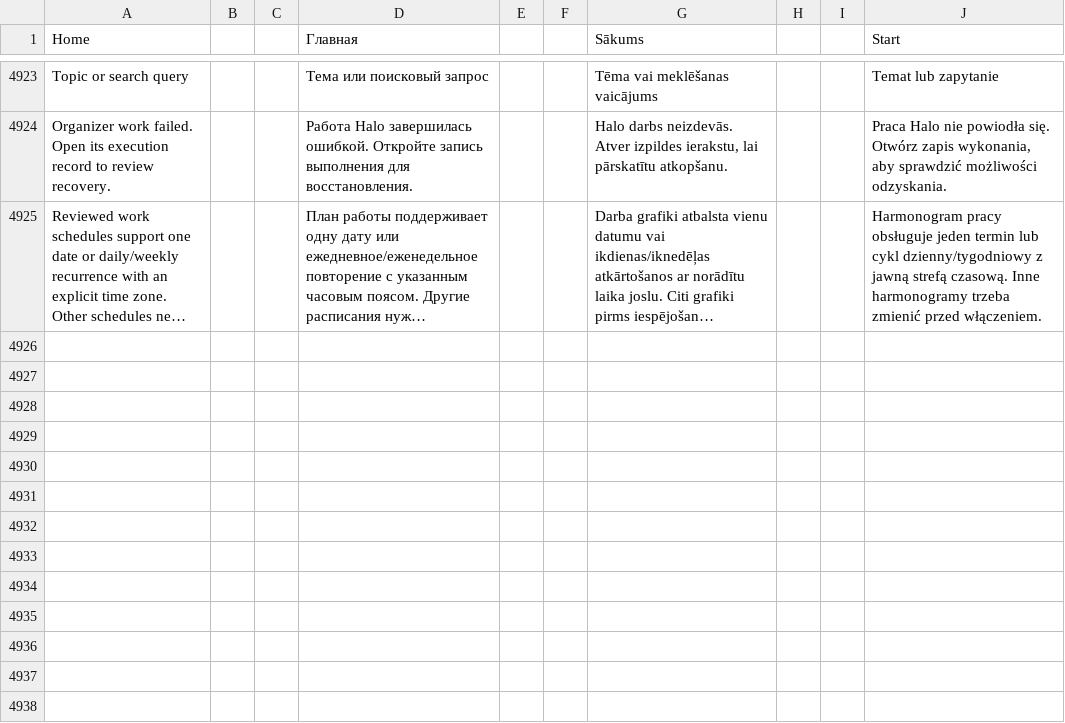
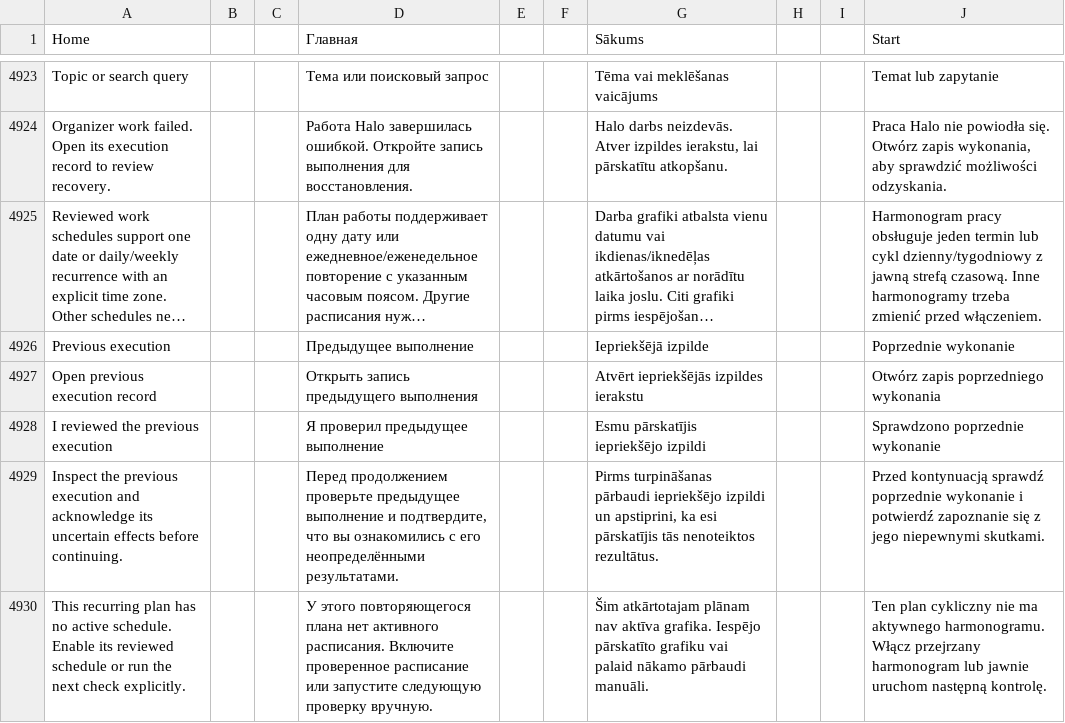
Before and after one commit to slafftrosheen/Halo, a TSV file: app/src/main/localization/ui.tsv, drawn as a sheet; only a part is shown, gaps mark what is left out; long unchanged cells end in …; the diff names each change by its address in the sheet, - before the commit and + after, or states it on an @@ line.

```diff
--- a/app/src/main/localization/ui.tsv
+++ b/app/src/main/localization/ui.tsv
+row 4926: Previous execution |  |  | Предыдущее выполнение |  |  | Iepriekšējā izpilde |  |  | Poprzednie wykonanie
+row 4927: Open previous execution record |  |  | Открыть запись предыдущего выполнения |  |  | Atvērt iepriekšējās izpildes ierakstu |  |  | Otwórz zapis poprzedniego wykonania
+row 4928: I reviewed the previous execution |  |  | Я проверил предыдущее выполнение |  |  | Esmu pārskatījis iepriekšējo izpildi |  |  | Sprawdzono poprzednie wykonanie
+row 4929: Inspect the previous execution and acknowledge its uncertain effects before continuing. |  |  | Перед продолжением проверьте предыдущее выполнение и подтвердите, что вы ознакомились с его неопределёнными результатами. |  |  | Pirms turpināšanas pārbaudi iepriekšējo izpildi un apstiprini, ka esi pārskatījis tās nenoteiktos rezultātus. |  |  | Przed kontynuacją sprawdź poprzednie wykonanie i potwierdź zapoznanie się z jego niepewnymi skutkami.
+row 4930: This recurring plan has no active schedule. Enable its reviewed schedule or run the next check explicitly. |  |  | У этого повторяющегося плана нет активного расписания. Включите проверенное расписание или запустите следующую проверку вручную. |  |  | Šim atkārtotajam plānam nav aktīva grafika. Iespējo pārskatīto grafiku vai palaid nākamo pārbaudi manuāli. |  |  | Ten plan cykliczny nie ma aktywnego harmonogramu. Włącz przejrzany harmonogram lub jawnie uruchom następną kontrolę.
```
Also changed, not shown: 32 other files.
